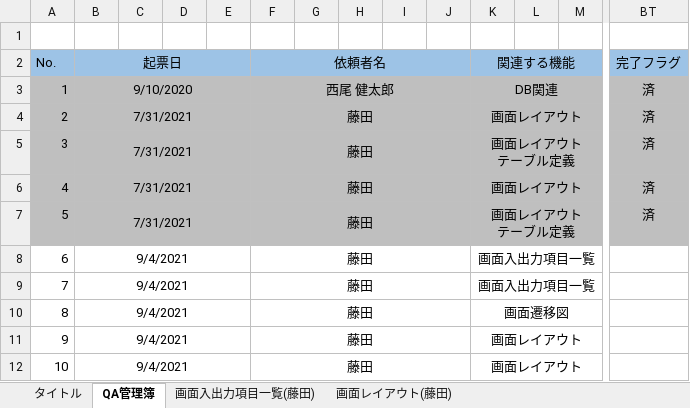
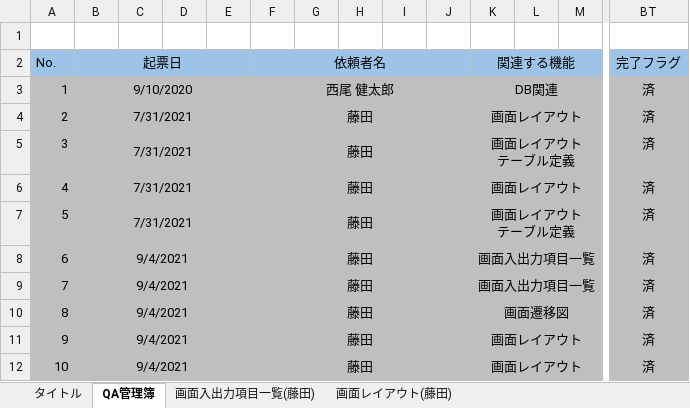
Before and after one commit to hirane/scheduleOnline, an Excel workbook: QA台帳.xlsx, sheet QA管理簿, drawn as a sheet; only a part is shown, gaps mark what is left out; values as stored, in another font and other column widths than the file's, no borders; charts and pictures not drawn; the diff covers the shown part only; the diff names each change by its address in the sheet, - before the commit and + after, or states it on an @@ line.

Commit message:
hirane
QA表を更新

```diff
--- a/QA台帳.xlsx (sheet QA管理簿)
+++ b/QA台帳.xlsx (sheet QA管理簿)
-A8:BT12 fill: none
+A8:BT12 fill: #BFBFBF
-BT8:BT12 (完了フラグ): (empty)
+BT8:BT12 (完了フラグ): 済
```
Also changed, not shown: 11 edited cells and cell formats elsewhere in this sheet, charts or pictures.
